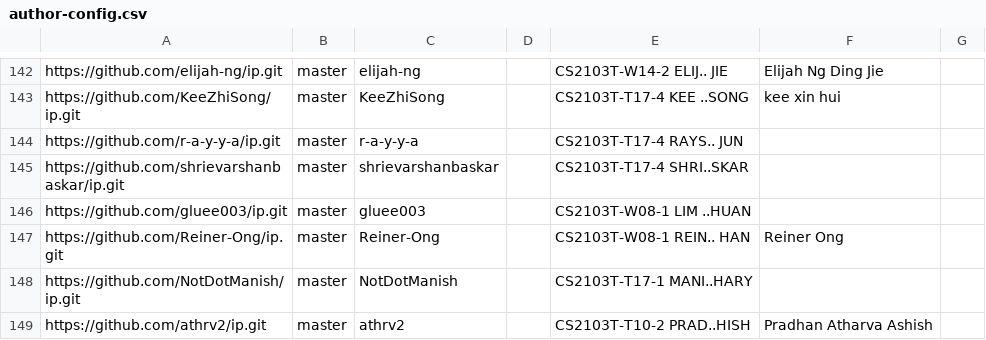
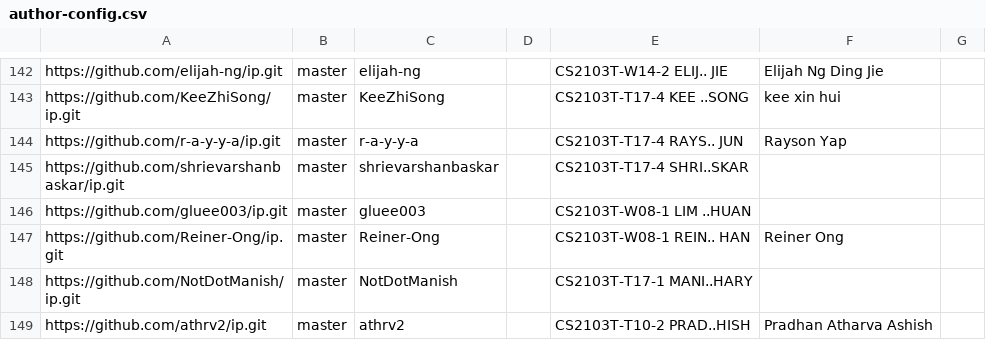
Before and after one commit to NUS-CS2103-AY2526-S2/ip-dashboard, a CSV file: config/author-config.csv, drawn as a sheet; only a part is shown, gaps mark what is left out.

Commit message:
Update configs

```diff
--- a/config/author-config.csv
+++ b/config/author-config.csv
@@ -143,3 +143,3 @@ https://github.com/elijah-ng/ip.git,master,elijah-ng,,CS2103T-W14-2 ELIJ.. JIE,E
 https://github.com/KeeZhiSong/ip.git,master,KeeZhiSong,,CS2103T-T17-4 KEE ..SONG,kee xin hui,
-https://github.com/r-a-y-y-a/ip.git,master,r-a-y-y-a,,CS2103T-T17-4 RAYS.. JUN,,
+https://github.com/r-a-y-y-a/ip.git,master,r-a-y-y-a,,CS2103T-T17-4 RAYS.. JUN,Rayson Yap,
 https://github.com/shrievarshanbaskar/ip.git,master,shrievarshanbaskar,,CS2103T-T17-4 SHRI..SKAR,,
```
